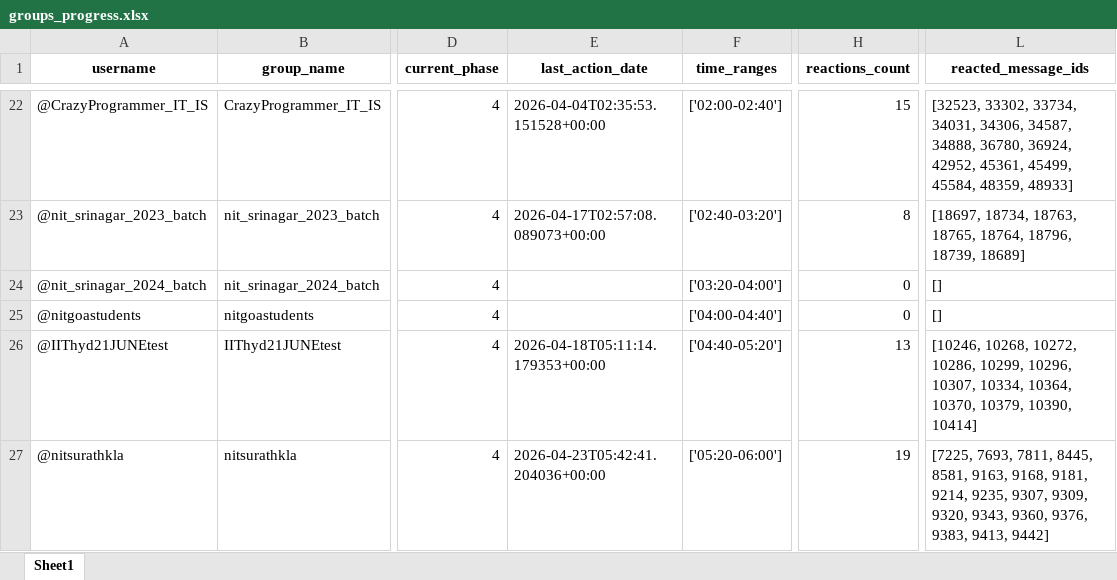
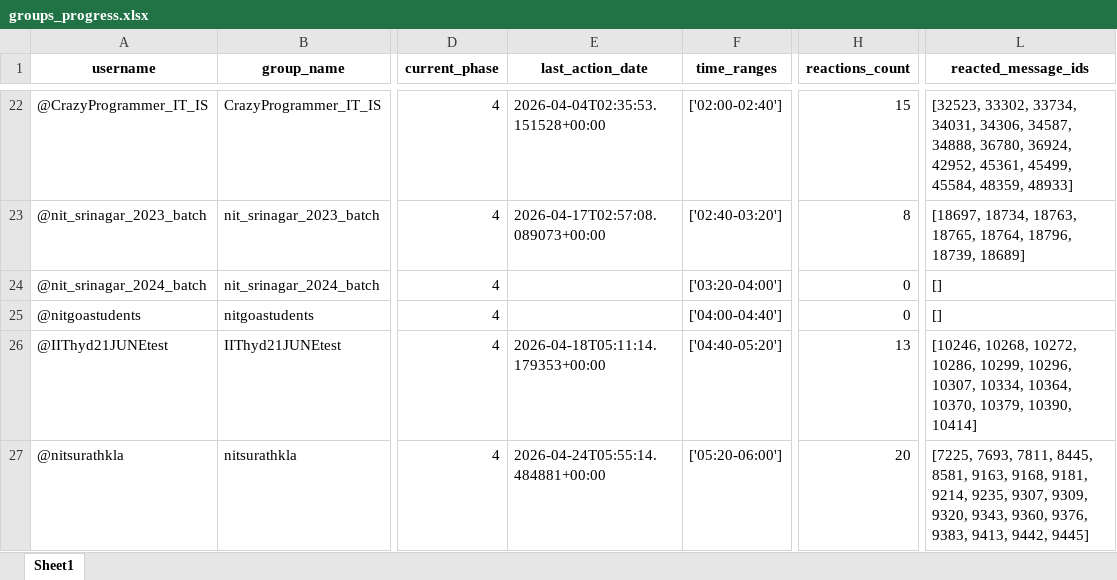
Before and after one commit to LaxmiNarayanSharma00/my_Telegram_Promoter, an Excel workbook: group_promotion_service/data/groups_progress.xlsx, sheet Sheet1, drawn as a sheet; only a part is shown, gaps mark what is left out; values as stored, in another font and other column widths than the file's, no borders; the diff names each change by its address in the sheet, - before the commit and + after, or states it on an @@ line.

```diff
--- a/group_promotion_service/data/groups_progress.xlsx (sheet Sheet1)
+++ b/group_promotion_service/data/groups_progress.xlsx (sheet Sheet1)
-E27 (last_action_date): 2026-04-23T05:42:41.204036+00:00
+E27 (last_action_date): 2026-04-24T05:55:14.484881+00:00
-H27 (reactions_count): 19
+H27 (reactions_count): 20
-L27 (reacted_message_ids): …9383, 9413, 9442]
+L27 (reacted_message_ids): …9383, 9413, 9442, 9445]
```
